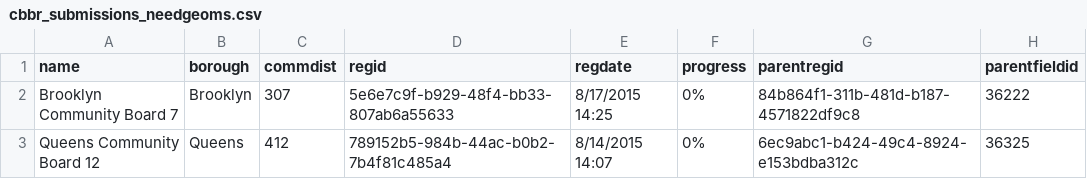
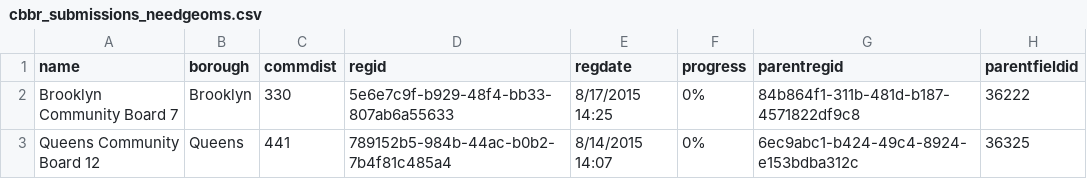
Before and after one commit to NYCPlanning/db-cbbr, a CSV file: cbbr_build/output/cbbr_submissions_needgeoms.csv, drawn as a sheet; only a part is shown; the diff names each change by its address in the sheet, - before the commit and + after, or states it on an @@ line.

Commit message:
pulling down cbbr data with omb updates

```diff
--- a/cbbr_build/output/cbbr_submissions_needgeoms.csv
+++ b/cbbr_build/output/cbbr_submissions_needgeoms.csv
-C2 (commdist): 307
+C2 (commdist): 330
-C3 (commdist): 412
+C3 (commdist): 441
```
Also changed, not shown: 2 other files.
